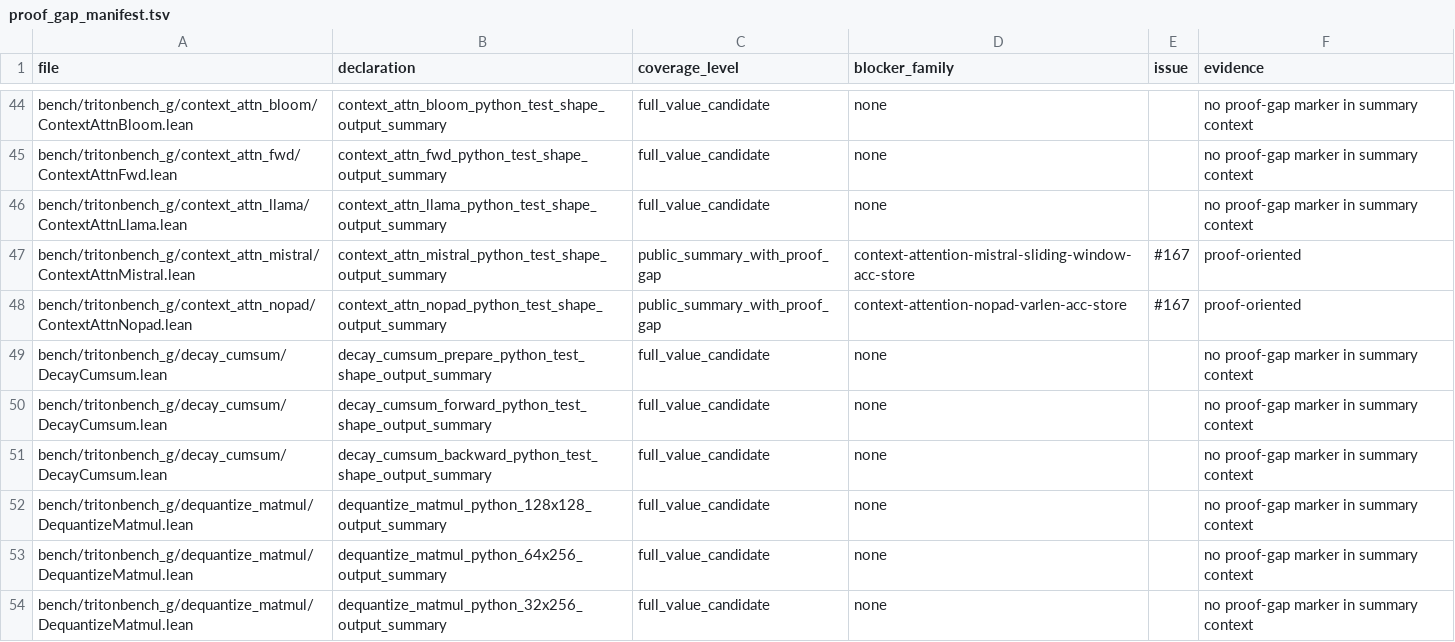
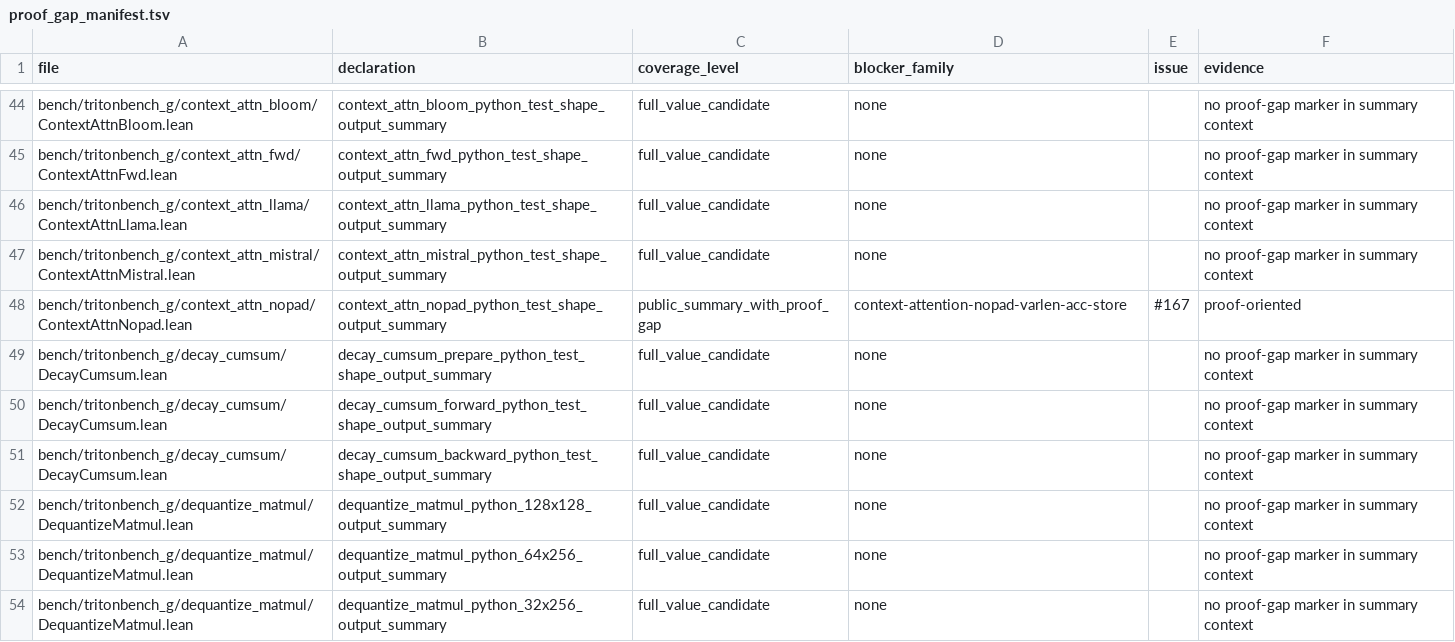
Before and after one commit to Lizn-zn/VeriTile, a TSV file: bench/tritonbench_g/proof_gap_manifest.tsv, drawn as a sheet; only a part is shown, gaps mark what is left out.

Commit message:
Resolve context attn mistral proof gap

```diff
--- a/bench/tritonbench_g/proof_gap_manifest.tsv
+++ b/bench/tritonbench_g/proof_gap_manifest.tsv
@@ -46,3 +46,3 @@ bench/tritonbench_g/context_attn_fwd/ContextAttnFwd.lean	context_attn_fwd_python
 bench/tritonbench_g/context_attn_llama/ContextAttnLlama.lean	context_attn_llama_python_test_shape_output_summary	full_value_candidate	none		no proof-gap marker in summary context
-bench/tritonbench_g/context_attn_mistral/ContextAttnMistral.lean	context_attn_mistral_python_test_shape_output_summary	public_summary_with_proof_gap	context-attention-mistral-sliding-window-acc-store	#167	proof-oriented
+bench/tritonbench_g/context_attn_mistral/ContextAttnMistral.lean	context_attn_mistral_python_test_shape_output_summary	full_value_candidate	none		no proof-gap marker in summary context
 bench/tritonbench_g/context_attn_nopad/ContextAttnNopad.lean	context_attn_nopad_python_test_shape_output_summary	public_summary_with_proof_gap	context-attention-nopad-varlen-acc-store	#167	proof-oriented
```
Also changed, not shown: 1 other file.
